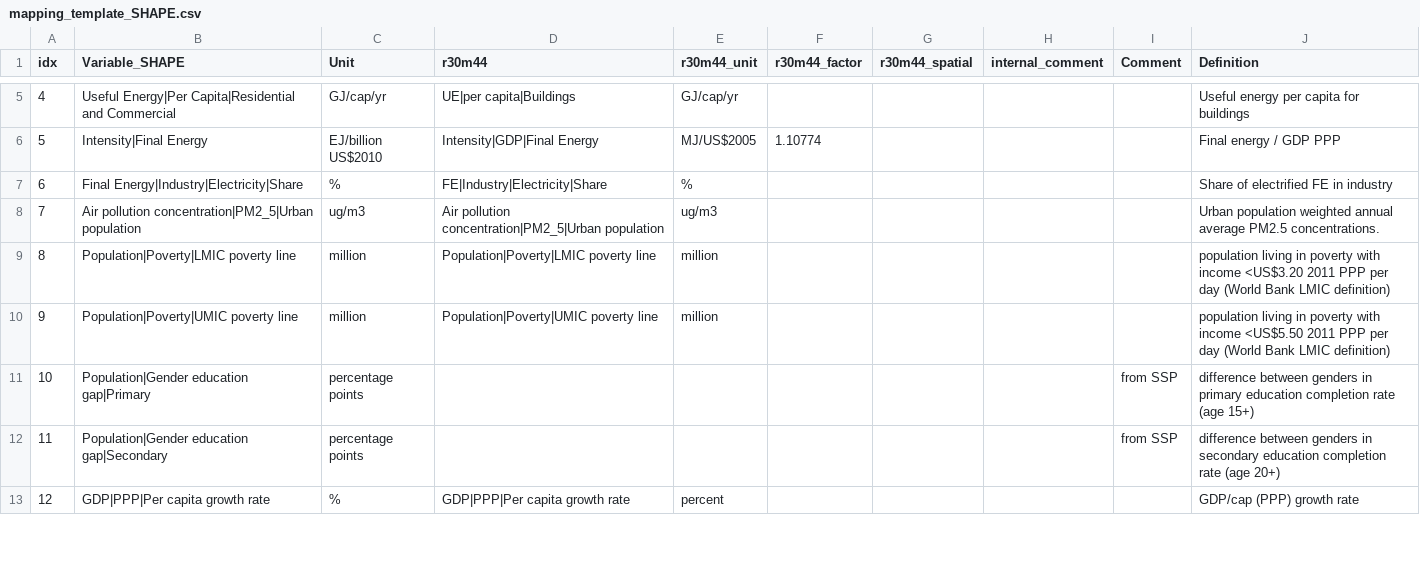
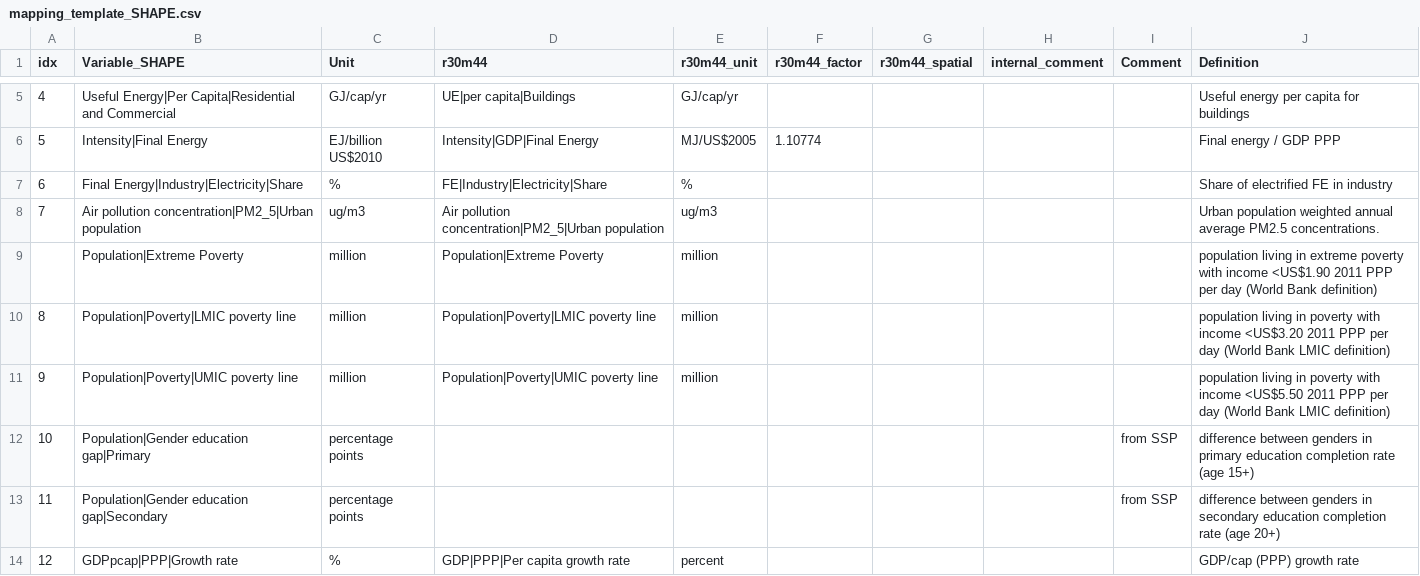
Before and after one commit to strefler/project_interfaces, a CSV file: navigate/mapping_template_SHAPE.csv, drawn as a sheet; only a part is shown, gaps mark what is left out; the diff covers the shown part only.

Commit message:
small updates to SHAPE SDG variables

```diff
--- a/navigate/mapping_template_SHAPE.csv
+++ b/navigate/mapping_template_SHAPE.csv
@@ -8,2 +8,3 @@ idx;Variable_SHAPE;Unit;r30m44;r30m44_unit;r30m44_factor;r30m44_spatial;internal
 7;Air pollution concentration|PM2_5|Urban population;ug/m3;Air pollution concentration|PM2_5|Urban population;ug/m3;;;;;Urban population weighted annual average PM2.5 concentrations.
+;Population|Extreme Poverty;million;Population|Extreme Poverty;million;;;;;population living in extreme poverty with income <US$1.90 2011 PPP per day (World Bank definition)
 8;Population|Poverty|LMIC poverty line;million;Population|Poverty|LMIC poverty line;million;;;;;population living in poverty with income <US$3.20 2011 PPP per day (World Bank LMIC definition)
@@ -12,2 +13,2 @@ idx;Variable_SHAPE;Unit;r30m44;r30m44_unit;r30m44_factor;r30m44_spatial;internal
 11;Population|Gender education gap|Secondary;percentage points;;;;;;from SSP;difference between genders in secondary education completion rate (age 20+)
-12;GDP|PPP|Per capita growth rate;%;GDP|PPP|Per capita growth rate;percent;;;;;GDP/cap (PPP) growth rate
+12;GDPpcap|PPP|Growth rate;%;GDP|PPP|Per capita growth rate;percent;;;;;GDP/cap (PPP) growth rate
```
Also changed, not shown: 1 added row, 3 removed rows and 1 edited cell elsewhere in this file.
